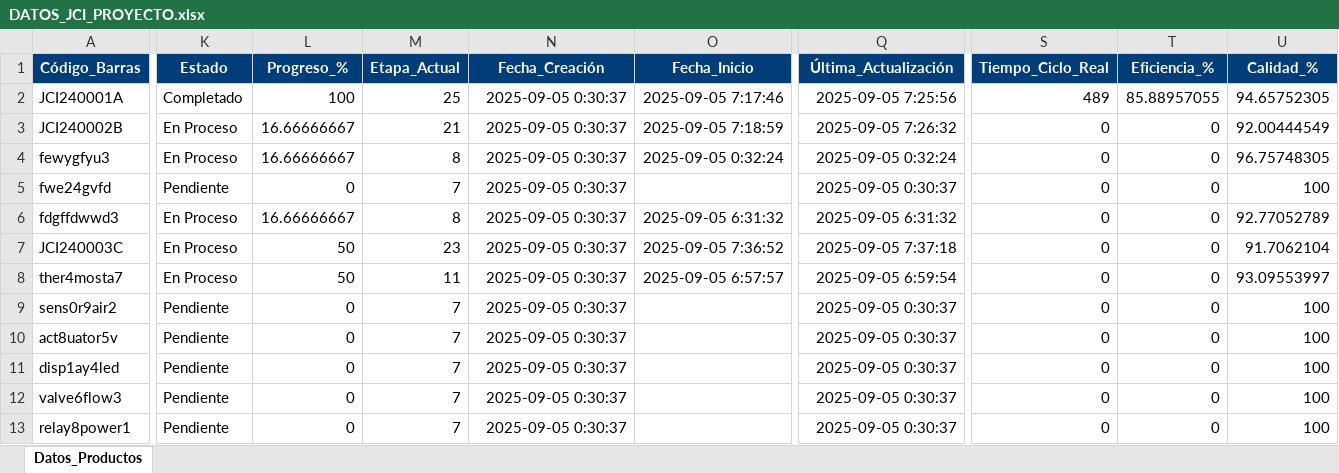
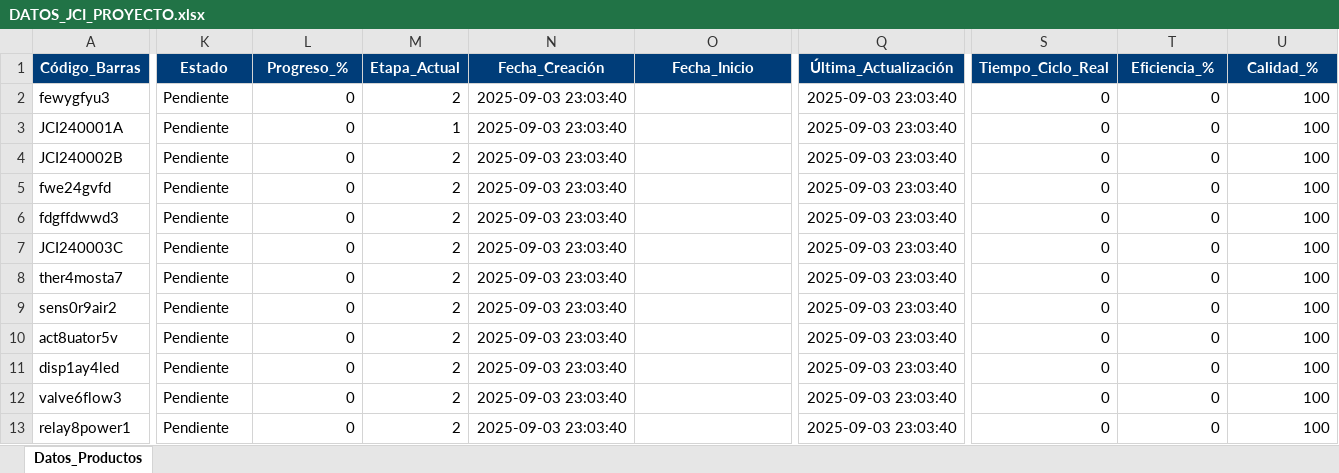
Before and after one commit to Tellez777/johnson_controls_prototype, an Excel workbook: data/excel/DATOS_JCI_PROYECTO.xlsx, sheet Datos_Productos, drawn as a sheet; only a part is shown, gaps mark what is left out; values as stored, in another font and other column widths than the file's, no borders; removed rows and columns are numbered as before the commit, all else as after; rows hold the shown columns only; the diff covers the shown part only; the diff names each change by its address in the sheet, - before the commit and + after, or states it on an @@ line.

```diff
--- a/data/excel/DATOS_JCI_PROYECTO.xlsx (sheet Datos_Productos)
+++ b/data/excel/DATOS_JCI_PROYECTO.xlsx (sheet Datos_Productos)
+row 2: fewygfyu3 | Pendiente | 0 | 2 | 2025-09-03 23:03:40 |  | 2025-09-03 23:03:40 | 0 | 0 | 100
-K3 (Estado): Completado
+K3 (Estado): Pendiente
-L3 (Progreso_%): 100
+L3 (Progreso_%): 0
-M3 (Etapa_Actual): 25
+M3 (Etapa_Actual): 1
-N3:N4 (Fecha_Creación): 2025-09-05 0:30:37
+N3:N4 (Fecha_Creación): 2025-09-03 23:03:40
-O3 (Fecha_Inicio): 2025-09-05 7:17:46
+O3 (Fecha_Inicio): (empty)
-Q3 (Última_Actualización): 2025-09-05 7:25:56
+Q3 (Última_Actualización): 2025-09-03 23:03:40
-S3 (Tiempo_Ciclo_Real): 489
+S3 (Tiempo_Ciclo_Real): 0
-T3 (Eficiencia_%): 85.88957055
+T3 (Eficiencia_%): 0
-U3 (Calidad_%): 94.65752305
+U3 (Calidad_%): 100
-K4 (Estado): En Proceso
+K4 (Estado): Pendiente
-L4 (Progreso_%): 16.66666667
+L4 (Progreso_%): 0
-M4 (Etapa_Actual): 21
+M4 (Etapa_Actual): 2
-O4 (Fecha_Inicio): 2025-09-05 7:18:59
+O4 (Fecha_Inicio): (empty)
-Q4 (Última_Actualización): 2025-09-05 7:26:32
+Q4 (Última_Actualización): 2025-09-03 23:03:40
-U4 (Calidad_%): 92.00444549
+U4 (Calidad_%): 100
-row 4: fewygfyu3 | En Proceso | 16.66666667 | 8 | 2025-09-05 0:30:37 | 2025-09-05 0:32:24 | 2025-09-05 0:32:24 | 0 | 0 | 96.75748305
-M5 (Etapa_Actual): 7
+M5 (Etapa_Actual): 2
-N5:N13 (Fecha_Creación): 2025-09-05 0:30:37
+N5:N13 (Fecha_Creación): 2025-09-03 23:03:40
-Q5 (Última_Actualización): 2025-09-05 0:30:37
+Q5 (Última_Actualización): 2025-09-03 23:03:40
-K6:K8 (Estado): En Proceso
+K6:K8 (Estado): Pendiente
-L6 (Progreso_%): 16.66666667
+L6 (Progreso_%): 0
-M6 (Etapa_Actual): 8
+M6 (Etapa_Actual): 2
-O6 (Fecha_Inicio): 2025-09-05 6:31:32
+O6 (Fecha_Inicio): (empty)
-Q6 (Última_Actualización): 2025-09-05 6:31:32
+Q6 (Última_Actualización): 2025-09-03 23:03:40
-U6 (Calidad_%): 92.77052789
+U6 (Calidad_%): 100
-L7:L8 (Progreso_%): 50
+L7:L8 (Progreso_%): 0
-M7 (Etapa_Actual): 23
+M7 (Etapa_Actual): 2
-O7 (Fecha_Inicio): 2025-09-05 7:36:52
+O7 (Fecha_Inicio): (empty)
-Q7 (Última_Actualización): 2025-09-05 7:37:18
+Q7 (Última_Actualización): 2025-09-03 23:03:40
-U7 (Calidad_%): 91.7062104
+U7 (Calidad_%): 100
-M8 (Etapa_Actual): 11
+M8 (Etapa_Actual): 2
-O8 (Fecha_Inicio): 2025-09-05 6:57:57
+O8 (Fecha_Inicio): (empty)
-Q8 (Última_Actualización): 2025-09-05 6:59:54
+Q8 (Última_Actualización): 2025-09-03 23:03:40
-U8 (Calidad_%): 93.09553997
+U8 (Calidad_%): 100
-M9:M13 (Etapa_Actual): 7
+M9:M13 (Etapa_Actual): 2
-Q9:Q13 (Última_Actualización): 2025-09-05 0:30:37
+Q9:Q13 (Última_Actualización): 2025-09-03 23:03:40
```
Also changed, not shown: 1 edited cell elsewhere in this sheet, 13 other files.
